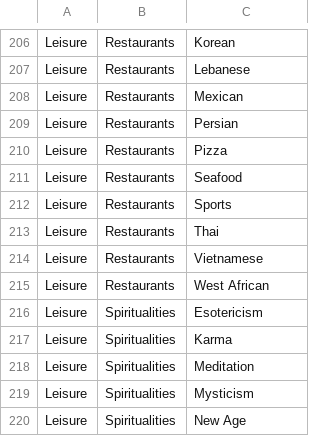
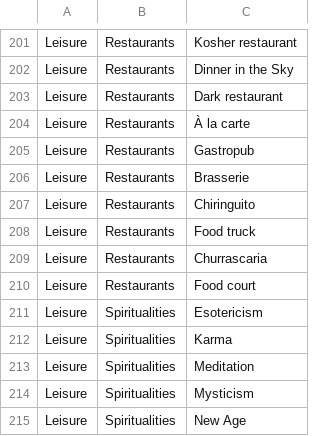
Before and after one commit to Didd/csv-repo, a CSV file: taxonomy.csv, drawn as a sheet; only a part is shown, gaps mark what is left out; addresses are those after the commit; the diff covers the shown part only; the diff names each change by its address in the sheet, - before the commit and + after, or states it on an @@ line.

```diff
--- a/taxonomy.csv
+++ b/taxonomy.csv
-C201: Korean
+C201: Kosher restaurant
-C202: Lebanese
+C202: Dinner in the Sky
-C203: Mexican
+C203: Dark restaurant
-C204: Persian
+C204: À la carte
-C205: Pizza
+C205: Gastropub
-C206: Seafood
+C206: Brasserie
-C207: Sports
+C207: Chiringuito
-C208: Thai
+C208: Food truck
-C209: Vietnamese
+C209: Churrascaria
-C210: West African
+C210: Food court
```
Also changed, not shown: 5 removed rows and 23 edited cells elsewhere in this file.
